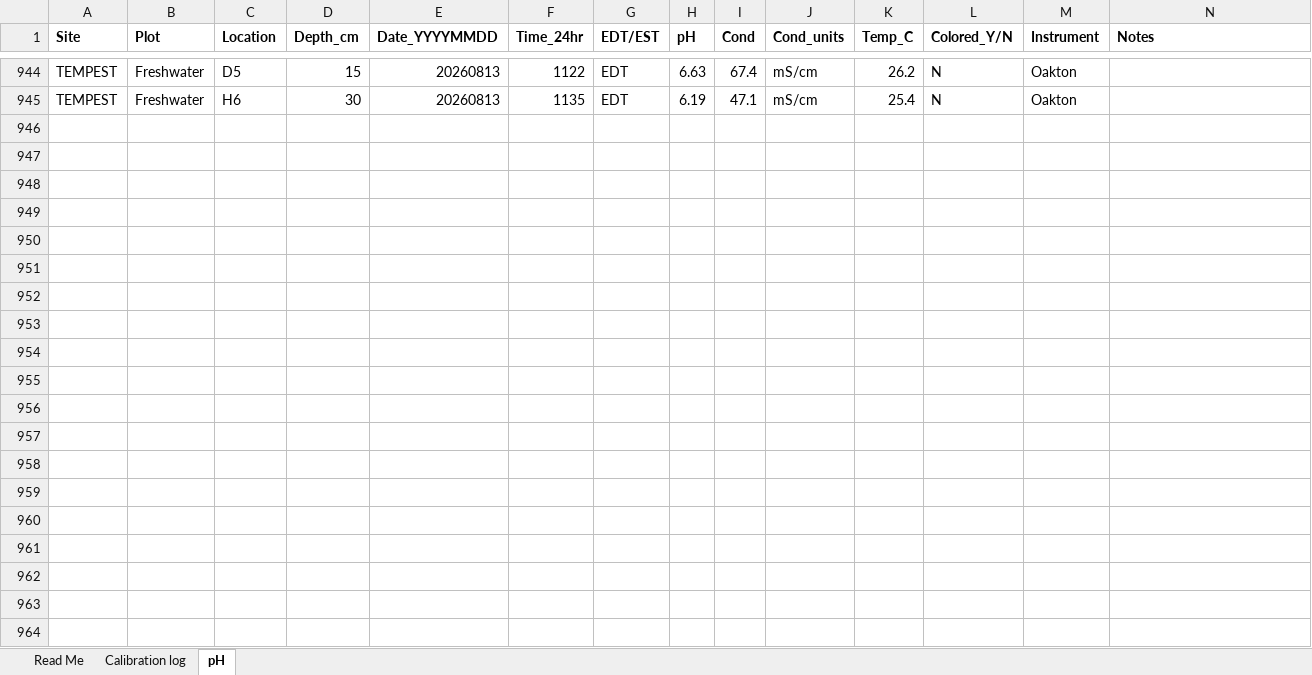
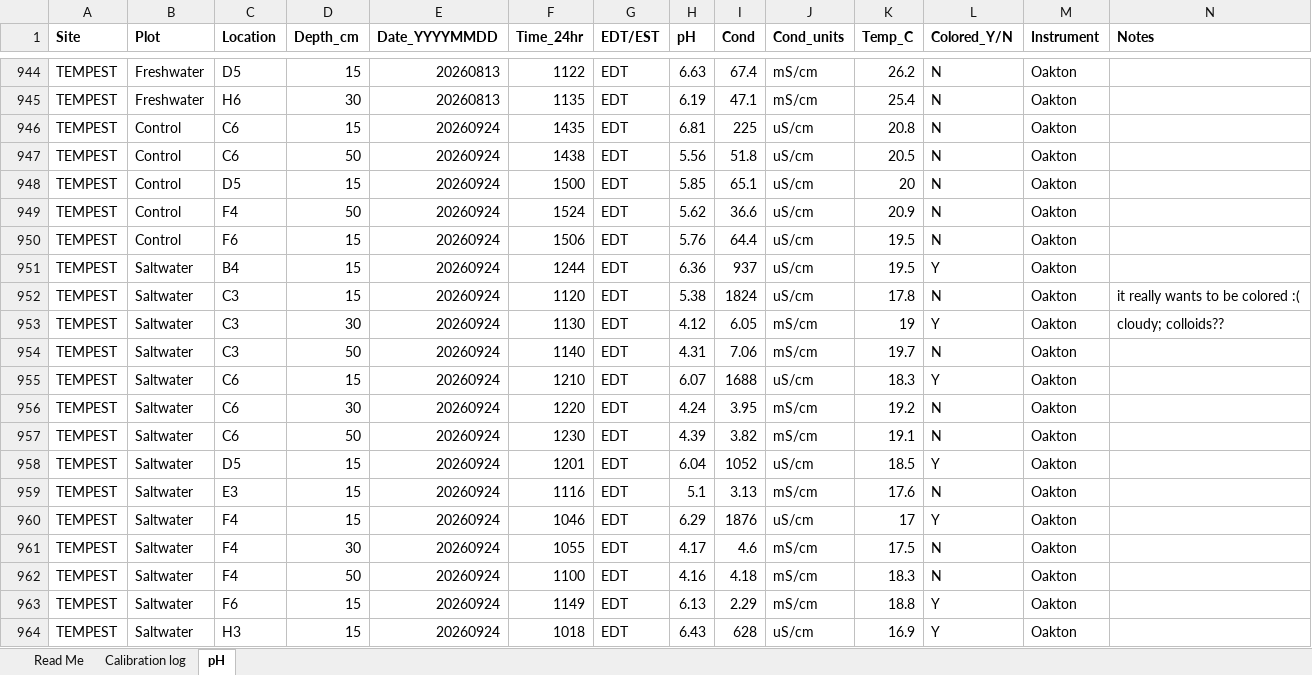
Before and after one commit to COMPASS-DOE/TEMPEST_Porewater, an Excel workbook: processing_scripts/Inventory_Processing/TEMPEST_Porewater_pH_updated.xlsx, sheet pH, drawn as a sheet; only a part is shown, gaps mark what is left out; values as stored, in another font and other column widths than the file's, no borders; rows hold the shown columns only; the diff covers the shown part only; the diff names each change by its address in the sheet, - before the commit and + after, or states it on an @@ line.

```diff
--- a/processing_scripts/Inventory_Processing/TEMPEST_Porewater_pH_updated.xlsx (sheet pH)
+++ b/processing_scripts/Inventory_Processing/TEMPEST_Porewater_pH_updated.xlsx (sheet pH)
+row 946: TEMPEST | Control | C6 | 15 | 20260924 | 1435 | EDT | 6.81 | 225 | uS/cm | 20.8 | N | Oakton
+row 947: TEMPEST | Control | C6 | 50 | 20260924 | 1438 | EDT | 5.56 | 51.8 | uS/cm | 20.5 | N | Oakton
+row 948: TEMPEST | Control | D5 | 15 | 20260924 | 1500 | EDT | 5.85 | 65.1 | uS/cm | 20 | N | Oakton
+row 949: TEMPEST | Control | F4 | 50 | 20260924 | 1524 | EDT | 5.62 | 36.6 | uS/cm | 20.9 | N | Oakton
+row 950: TEMPEST | Control | F6 | 15 | 20260924 | 1506 | EDT | 5.76 | 64.4 | uS/cm | 19.5 | N | Oakton
+row 951: TEMPEST | Saltwater | B4 | 15 | 20260924 | 1244 | EDT | 6.36 | 937 | uS/cm | 19.5 | Y | Oakton
+row 952: TEMPEST | Saltwater | C3 | 15 | 20260924 | 1120 | EDT | 5.38 | 1824 | uS/cm | 17.8 | N | Oakton | it really wants to be colored :(
+row 953: TEMPEST | Saltwater | C3 | 30 | 20260924 | 1130 | EDT | 4.12 | 6.05 | mS/cm | 19 | Y | Oakton | cloudy; colloids??
+row 954: TEMPEST | Saltwater | C3 | 50 | 20260924 | 1140 | EDT | 4.31 | 7.06 | mS/cm | 19.7 | N | Oakton
+row 955: TEMPEST | Saltwater | C6 | 15 | 20260924 | 1210 | EDT | 6.07 | 1688 | uS/cm | 18.3 | Y | Oakton
+row 956: TEMPEST | Saltwater | C6 | 30 | 20260924 | 1220 | EDT | 4.24 | 3.95 | mS/cm | 19.2 | N | Oakton
+row 957: TEMPEST | Saltwater | C6 | 50 | 20260924 | 1230 | EDT | 4.39 | 3.82 | mS/cm | 19.1 | N | Oakton
+row 958: TEMPEST | Saltwater | D5 | 15 | 20260924 | 1201 | EDT | 6.04 | 1052 | uS/cm | 18.5 | Y | Oakton
+row 959: TEMPEST | Saltwater | E3 | 15 | 20260924 | 1116 | EDT | 5.1 | 3.13 | mS/cm | 17.6 | N | Oakton
+row 960: TEMPEST | Saltwater | F4 | 15 | 20260924 | 1046 | EDT | 6.29 | 1876 | uS/cm | 17 | Y | Oakton
+row 961: TEMPEST | Saltwater | F4 | 30 | 20260924 | 1055 | EDT | 4.17 | 4.6 | mS/cm | 17.5 | N | Oakton
+row 962: TEMPEST | Saltwater | F4 | 50 | 20260924 | 1100 | EDT | 4.16 | 4.18 | mS/cm | 18.3 | N | Oakton
+row 963: TEMPEST | Saltwater | F6 | 15 | 20260924 | 1149 | EDT | 6.13 | 2.29 | mS/cm | 18.8 | Y | Oakton
+row 964: TEMPEST | Saltwater | H3 | 15 | 20260924 | 1018 | EDT | 6.43 | 628 | uS/cm | 16.9 | Y | Oakton
```
Also changed, not shown: 8 added rows elsewhere in this sheet, processing_scripts/Inventory_Processing/TEMPEST_PorewaterInventory_May2022_Present_updated.xlsx, 5 other files.
